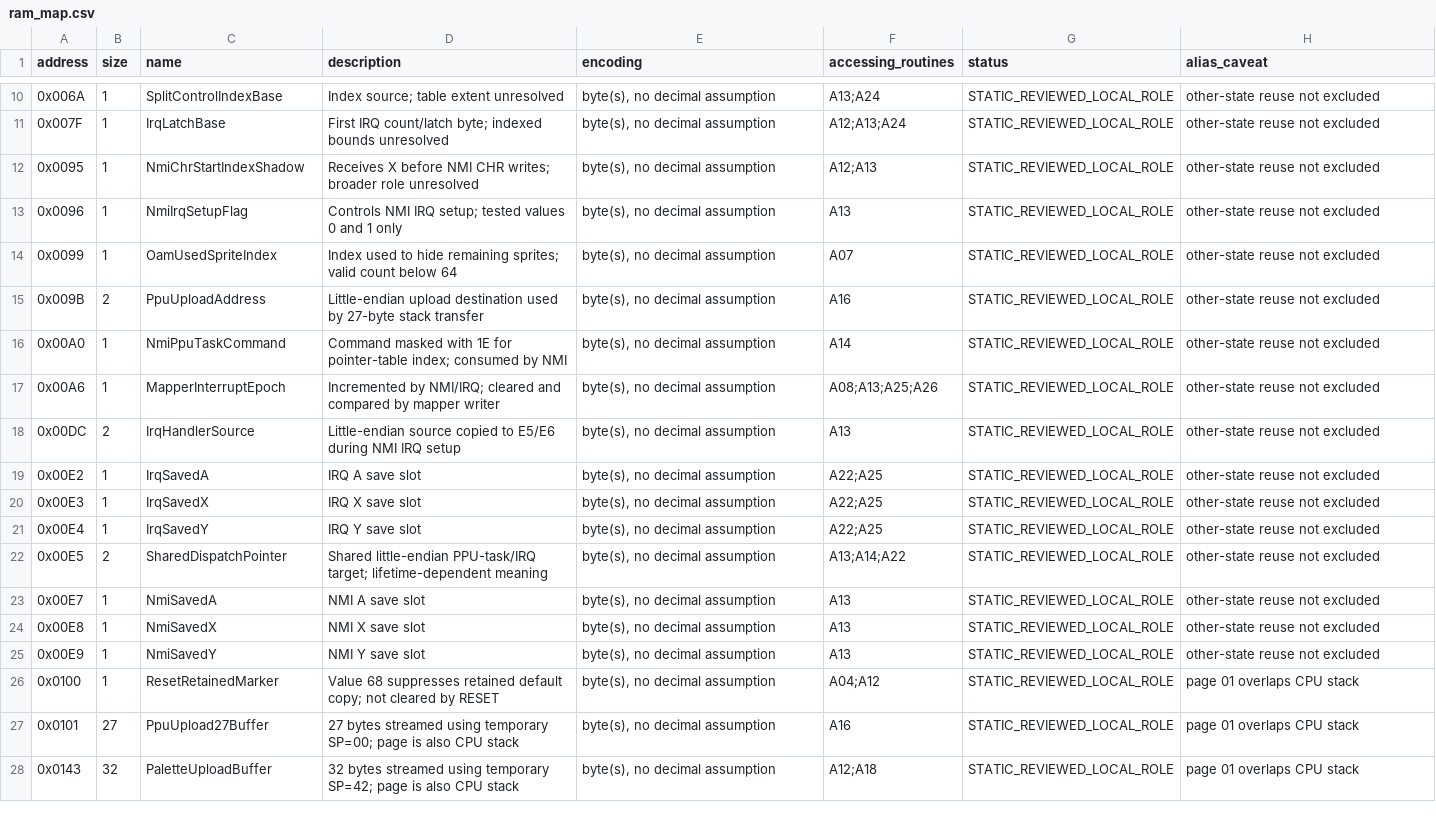
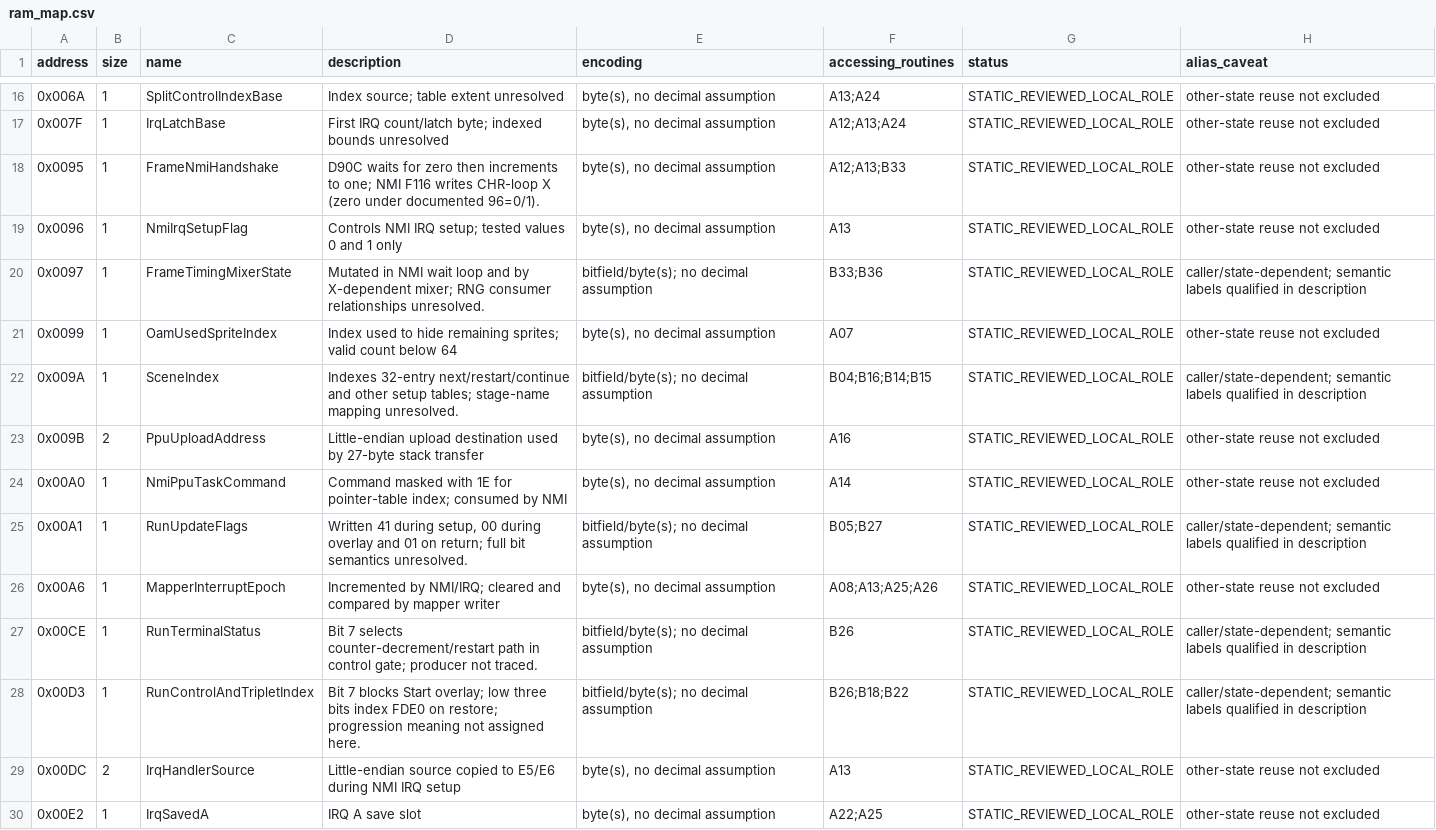
Before and after one commit to iGom/KickMaster, a CSV file: maps/ram/ram_map.csv, drawn as a sheet; only a part is shown, gaps mark what is left out; the shorter side is filled out with more unchanged rows; the diff covers the shown part only.

Commit message:
stage01B

```diff
--- a/maps/ram/ram_map.csv
+++ b/maps/ram/ram_map.csv
@@ -11,8 +17,13 @@ address,size,name,description,encoding,accessing_routines,status,alias_caveat
 0x007F,1,IrqLatchBase,First IRQ count/latch byte; indexed bounds unresolved,"byte(s), no decimal assumption",A12;A13;A24,STATIC_REVIEWED_LOCAL_ROLE,other-state reuse not excluded
-0x0095,1,NmiChrStartIndexShadow,Receives X before NMI CHR writes; broader role unresolved,"byte(s), no decimal assumption",A12;A13,STATIC_REVIEWED_LOCAL_ROLE,other-state reuse not excluded
+0x0095,1,FrameNmiHandshake,D90C waits for zero then increments to one; NMI F116 writes CHR-loop X (zero under documented 96=0/1).,"byte(s), no decimal assumption",A12;A13;B33,STATIC_REVIEWED_LOCAL_ROLE,other-state reuse not excluded
 0x0096,1,NmiIrqSetupFlag,Controls NMI IRQ setup; tested values 0 and 1 only,"byte(s), no decimal assumption",A13,STATIC_REVIEWED_LOCAL_ROLE,other-state reuse not excluded
+0x0097,1,FrameTimingMixerState,Mutated in NMI wait loop and by X-dependent mixer; RNG consumer relationships unresolved.,bitfield/byte(s); no decimal assumption,B33;B36,STATIC_REVIEWED_LOCAL_ROLE,caller/state-dependent; semantic labels qualified in description
 0x0099,1,OamUsedSpriteIndex,Index used to hide remaining sprites; valid count below 64,"byte(s), no decimal assumption",A07,STATIC_REVIEWED_LOCAL_ROLE,other-state reuse not excluded
+0x009A,1,SceneIndex,Indexes 32-entry next/restart/continue and other setup tables; stage-name mapping unresolved.,bitfield/byte(s); no decimal assumption,B04;B16;B14;B15,STATIC_REVIEWED_LOCAL_ROLE,caller/state-dependent; semantic labels qualified in description
 0x009B,2,PpuUploadAddress,Little-endian upload destination used by 27-byte stack transfer,"byte(s), no decimal assumption",A16,STATIC_REVIEWED_LOCAL_ROLE,other-state reuse not excluded
 0x00A0,1,NmiPpuTaskCommand,Command masked with 1E for pointer-table index; consumed by NMI,"byte(s), no decimal assumption",A14,STATIC_REVIEWED_LOCAL_ROLE,other-state reuse not excluded
+0x00A1,1,RunUpdateFlags,"Written 41 during setup, 00 during overlay and 01 on return; full bit semantics unresolved.",bitfield/byte(s); no decimal assumption,B05;B27,STATIC_REVIEWED_LOCAL_ROLE,caller/state-dependent; semantic labels qualified in description
 0x00A6,1,MapperInterruptEpoch,Incremented by NMI/IRQ; cleared and compared by mapper writer,"byte(s), no decimal assumption",A08;A13;A25;A26,STATIC_REVIEWED_LOCAL_ROLE,other-state reuse not excluded
+0x00CE,1,RunTerminalStatus,Bit 7 selects counter-decrement/restart path in control gate; producer not traced.,bitfield/byte(s); no decimal assumption,B26,STATIC_REVIEWED_LOCAL_ROLE,caller/state-dependent; semantic labels qualified in description
+0x00D3,1,RunControlAndTripletIndex,Bit 7 blocks Start overlay; low three bits index FDE0 on restore; progression meaning not assigned here.,bitfield/byte(s); no decimal assumption,B26;B18;B22,STATIC_REVIEWED_LOCAL_ROLE,caller/state-dependent; semantic labels qualified in description
 0x00DC,2,IrqHandlerSource,Little-endian source copied to E5/E6 during NMI IRQ setup,"byte(s), no decimal assumption",A13,STATIC_REVIEWED_LOCAL_ROLE,other-state reuse not excluded
```
Also changed, not shown: 16 added rows elsewhere in this file, analysis/data_structures.csv, analysis/fixed_window_candidates.csv, 45 other files.
